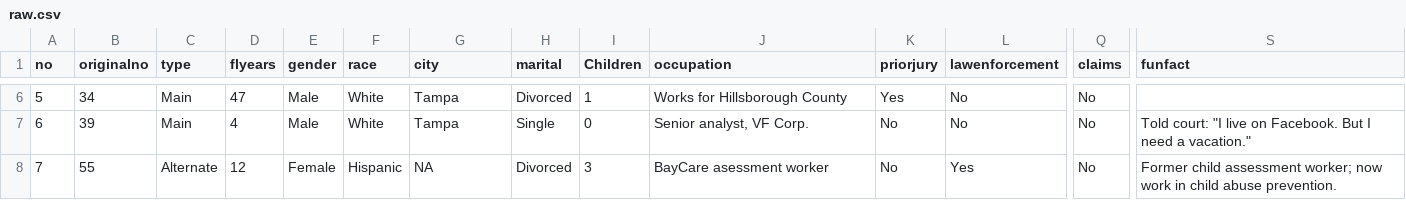
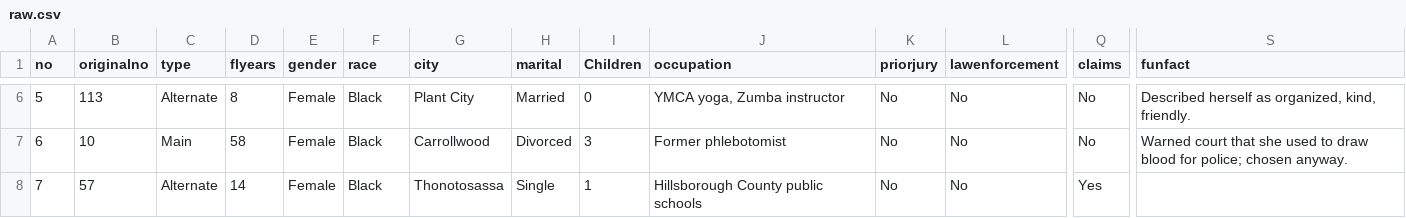
Before and after one commit to kavyasukumar/SVGClassifySortify, a CSV file: data/raw.csv, drawn as a sheet; only a part is shown, gaps mark what is left out; the diff covers the shown part only; the diff names each change by its address in the sheet, - before the commit and + after, or states it on an @@ line.

```diff
--- a/data/raw.csv
+++ b/data/raw.csv
-B6 (originalno): 34
+B6 (originalno): 113
-C6 (type): Main
+C6 (type): Alternate
-D6 (flyears): 47
+D6 (flyears): 8
-E6:E7 (gender): Male
+E6:E7 (gender): Female
-F6:F7 (race): White
+F6:F7 (race): Black
-G6 (city): Tampa
+G6 (city): Plant City
-H6 (marital): Divorced
+H6 (marital): Married
-I6 (Children): 1
+I6 (Children): 0
-J6 (occupation): Works for Hillsborough County
+J6 (occupation): YMCA yoga, Zumba instructor
-K6 (priorjury): Yes
+K6 (priorjury): No
-S6 (funfact): (empty)
+S6 (funfact): Described herself as organized, kind, friendly.
-B7 (originalno): 39
+B7 (originalno): 10
-D7 (flyears): 4
+D7 (flyears): 58
-G7 (city): Tampa
+G7 (city): Carrollwood
-H7 (marital): Single
+H7 (marital): Divorced
-I7 (Children): 0
+I7 (Children): 3
-J7 (occupation): Senior analyst, VF Corp.
+J7 (occupation): Former phlebotomist
-S7 (funfact): Told court: "I live on Facebook. But I need a vacation."
+S7 (funfact): Warned court that she used to draw blood for police; chosen anyway.
-B8 (originalno): 55
+B8 (originalno): 57
-D8 (flyears): 12
+D8 (flyears): 14
-F8 (race): Hispanic
+F8 (race): Black
-G8 (city): NA
+G8 (city): Thonotosassa
-H8 (marital): Divorced
+H8 (marital): Single
-I8 (Children): 3
+I8 (Children): 1
-J8 (occupation): BayCare asessment worker
+J8 (occupation): Hillsborough County public schools
-L8 (lawenforcement): Yes
+L8 (lawenforcement): No
-Q8 (claims): No
+Q8 (claims): Yes
-S8 (funfact): Former child assessment worker; now work in child abuse prevention.
+S8 (funfact): (empty)
```
Also changed, not shown: 52 edited cells elsewhere in this file, 5 other files.
